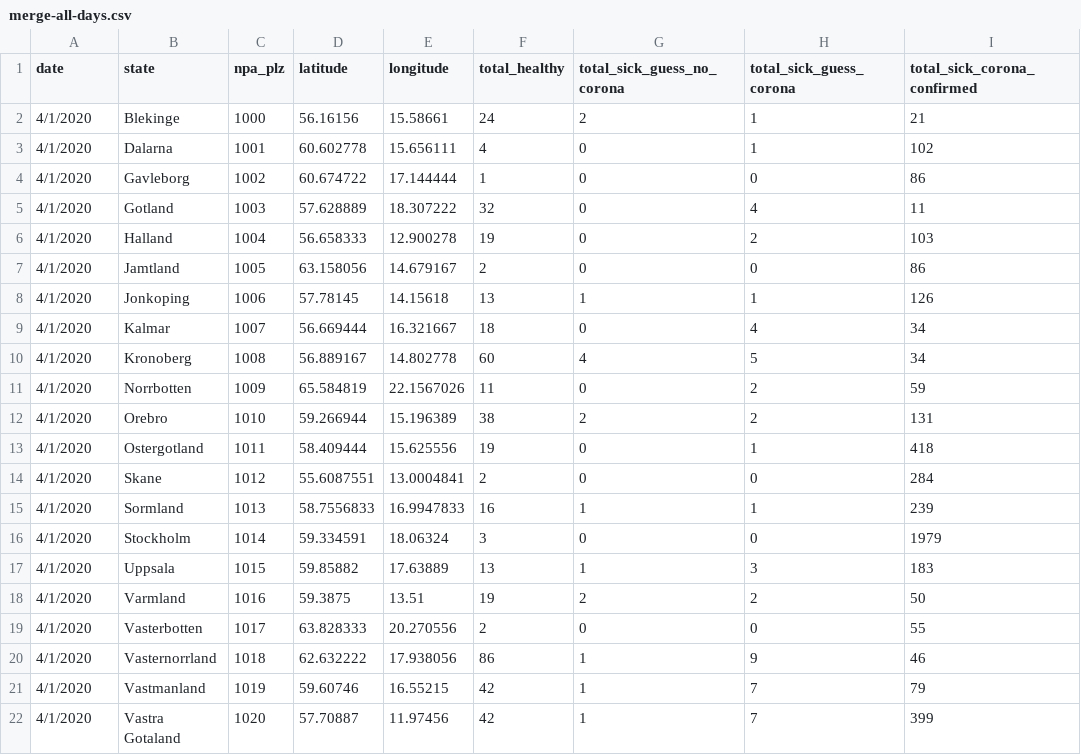
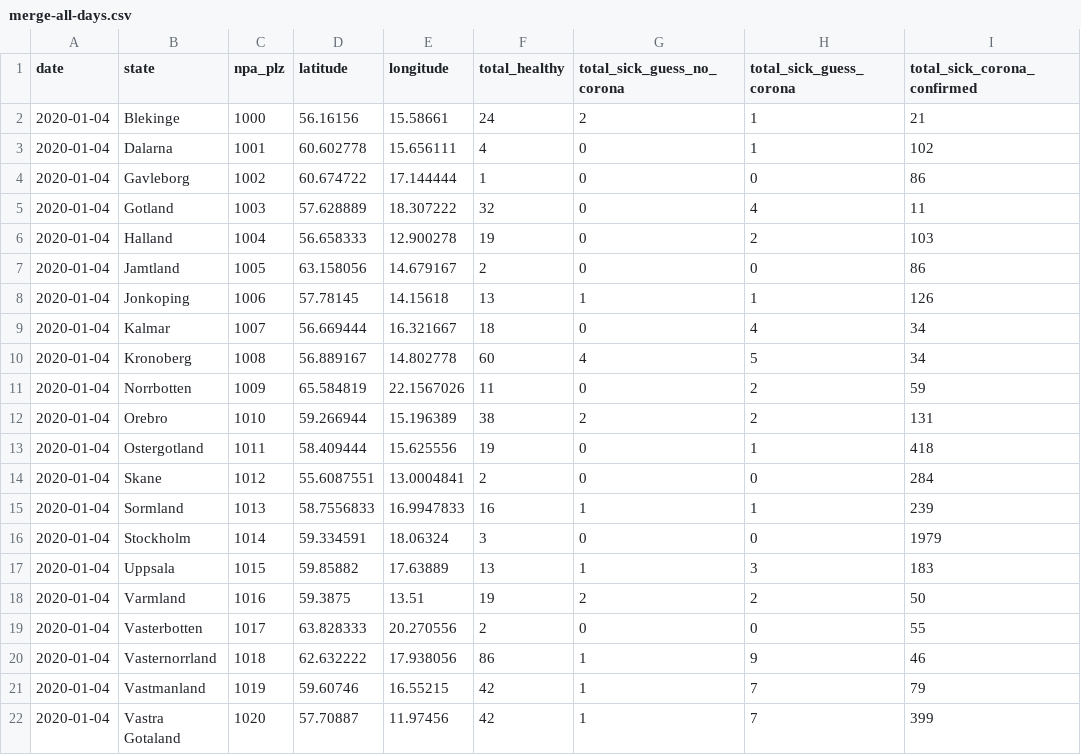
Before and after one commit to We-Care-sweden/datasets-swe, a CSV file: merge-all-days.csv, drawn as a sheet; only a part is shown; the diff names each change by its address in the sheet, - before the commit and + after, or states it on an @@ line.

Commit message:
Change date format for frontend

```diff
--- a/merge-all-days.csv
+++ b/merge-all-days.csv
-A2:A22 (date): 4/1/2020
+A2:A22 (date): 2020-01-04
```
